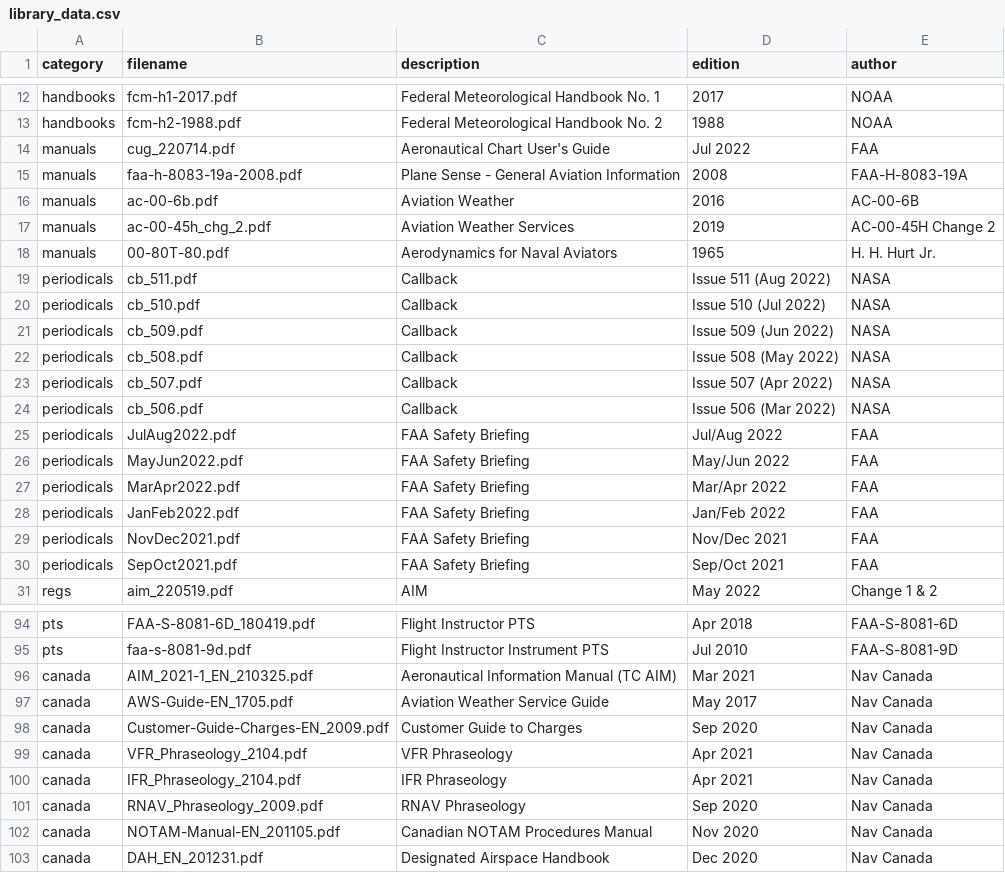
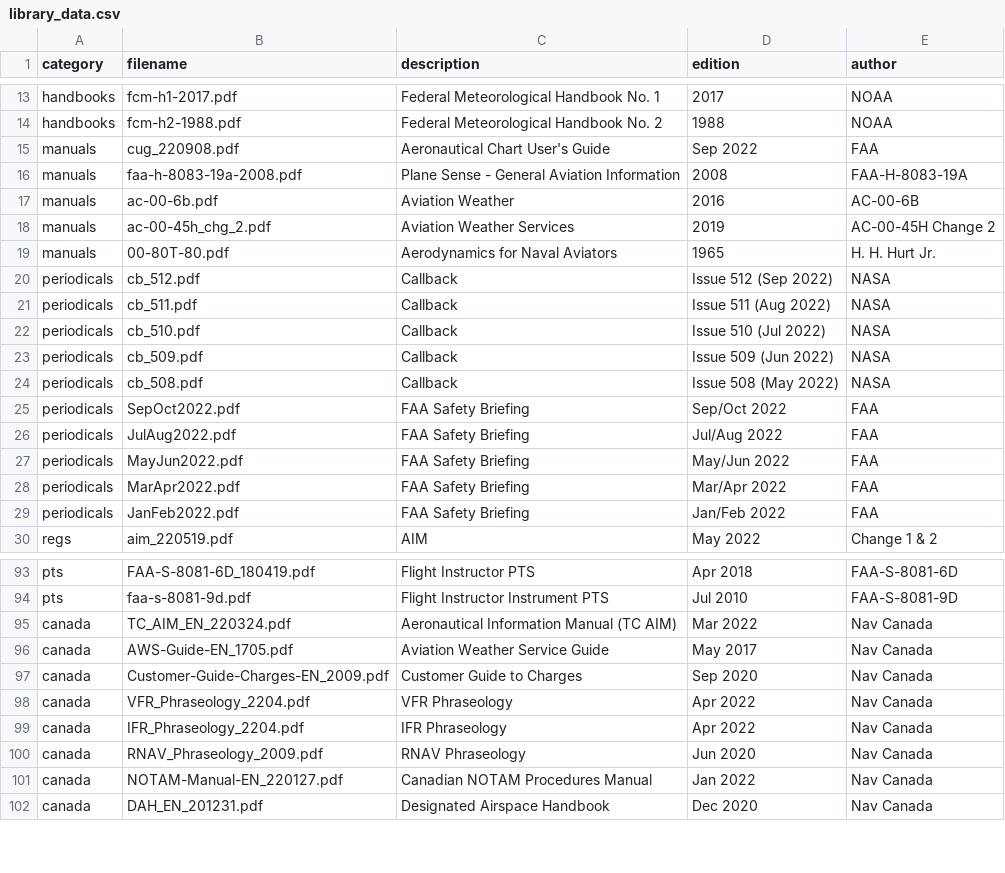
Before and after one commit to nhasan/FlightIntel, a CSV file: tool/library_data.csv, drawn as a sheet; only a part is shown, gaps mark what is left out; the diff covers the shown part only.

Commit message:
New data cycle.

```diff
--- a/tool/library_data.csv
+++ b/tool/library_data.csv
@@ -13,3 +14,3 @@ handbooks,fcm-h1-2017.pdf,Federal Meteorological Handbook No. 1,2017,NOAA
 handbooks,fcm-h2-1988.pdf,Federal Meteorological Handbook No. 2,1988,NOAA
-manuals,cug_220714.pdf,Aeronautical Chart User's Guide,Jul 2022,FAA
+manuals,cug_220908.pdf,Aeronautical Chart User's Guide,Sep 2022,FAA
 manuals,faa-h-8083-19a-2008.pdf,Plane Sense - General Aviation Information,2008,FAA-H-8083-19A
@@ -18,2 +19,3 @@ manuals,ac-00-45h_chg_2.pdf,Aviation Weather Services,2019,AC-00-45H Change 2
 manuals,00-80T-80.pdf,Aerodynamics for Naval Aviators,1965,H. H. Hurt Jr.
+periodicals,cb_512.pdf,Callback,Issue 512 (Sep 2022),NASA
 periodicals,cb_511.pdf,Callback,Issue 511 (Aug 2022),NASA
@@ -22,4 +24,3 @@ periodicals,cb_509.pdf,Callback,Issue 509 (Jun 2022),NASA
 periodicals,cb_508.pdf,Callback,Issue 508 (May 2022),NASA
-periodicals,cb_507.pdf,Callback,Issue 507 (Apr 2022),NASA
-periodicals,cb_506.pdf,Callback,Issue 506 (Mar 2022),NASA
+periodicals,SepOct2022.pdf,FAA Safety Briefing,Sep/Oct 2022,FAA
 periodicals,JulAug2022.pdf,FAA Safety Briefing,Jul/Aug 2022,FAA
@@ -28,4 +29,2 @@ periodicals,MarApr2022.pdf,FAA Safety Briefing,Mar/Apr 2022,FAA
 periodicals,JanFeb2022.pdf,FAA Safety Briefing,Jan/Feb 2022,FAA
-periodicals,NovDec2021.pdf,FAA Safety Briefing,Nov/Dec 2021,FAA
-periodicals,SepOct2021.pdf,FAA Safety Briefing,Sep/Oct 2021,FAA
 regs,aim_220519.pdf,AIM,May 2022,Change 1 & 2
@@ -95,9 +94,9 @@ pts,FAA-S-8081-6D_180419.pdf,Flight Instructor PTS,Apr 2018,FAA-S-8081-6D
 pts,faa-s-8081-9d.pdf,Flight Instructor Instrument PTS,Jul 2010,FAA-S-8081-9D
-canada,AIM_2021-1_EN_210325.pdf,Aeronautical Information Manual (TC AIM),Mar 2021,Nav Canada
+canada,TC_AIM_EN_220324.pdf,Aeronautical Information Manual (TC AIM),Mar 2022,Nav Canada
 canada,AWS-Guide-EN_1705.pdf,Aviation Weather Service Guide,May 2017,Nav Canada
 canada,Customer-Guide-Charges-EN_2009.pdf,Customer Guide to Charges,Sep 2020,Nav Canada
-canada,VFR_Phraseology_2104.pdf,VFR Phraseology,Apr 2021,Nav Canada
-canada,IFR_Phraseology_2104.pdf,IFR Phraseology,Apr 2021,Nav Canada
-canada,RNAV_Phraseology_2009.pdf,RNAV Phraseology,Sep 2020,Nav Canada
-canada,NOTAM-Manual-EN_201105.pdf,Canadian NOTAM Procedures Manual,Nov 2020,Nav Canada
+canada,VFR_Phraseology_2204.pdf,VFR Phraseology,Apr 2022,Nav Canada
+canada,IFR_Phraseology_2204.pdf,IFR Phraseology,Apr 2022,Nav Canada
+canada,RNAV_Phraseology_2009.pdf,RNAV Phraseology,Jun 2020,Nav Canada
+canada,NOTAM-Manual-EN_220127.pdf,Canadian NOTAM Procedures Manual,Jan 2022,Nav Canada
 canada,DAH_EN_201231.pdf,Designated Airspace Handbook,Dec 2020,Nav Canada
```
Also changed, not shown: 1 added row and 6 edited cells elsewhere in this file, 1 other file.
